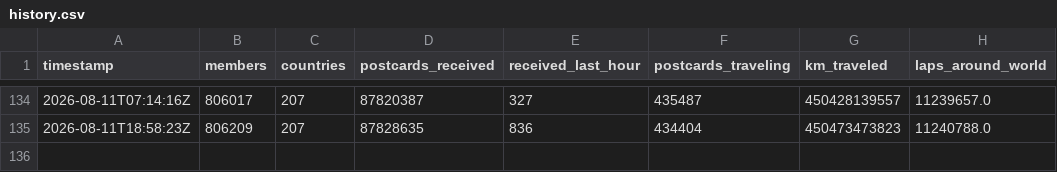
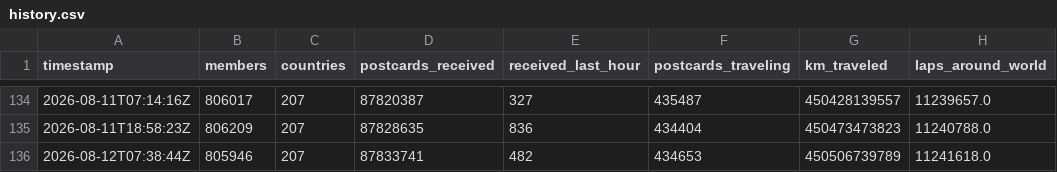
Before and after one commit to kam1k88/postcrossing, a CSV file: docs/history.csv, drawn as a sheet; only a part is shown, gaps mark what is left out.

```diff
--- a/docs/history.csv
+++ b/docs/history.csv
@@ -135 +135,2 @@ timestamp,members,countries,postcards_received,received_last_hour,postcards_trav
 2026-08-11T18:58:23Z,806209,207,87828635,836,434404,450473473823,11240788.0
+2026-08-12T07:38:44Z,805946,207,87833741,482,434653,450506739789,11241618.0
```
Also changed, not shown: docs/TimeData.csv, 3 other files.
